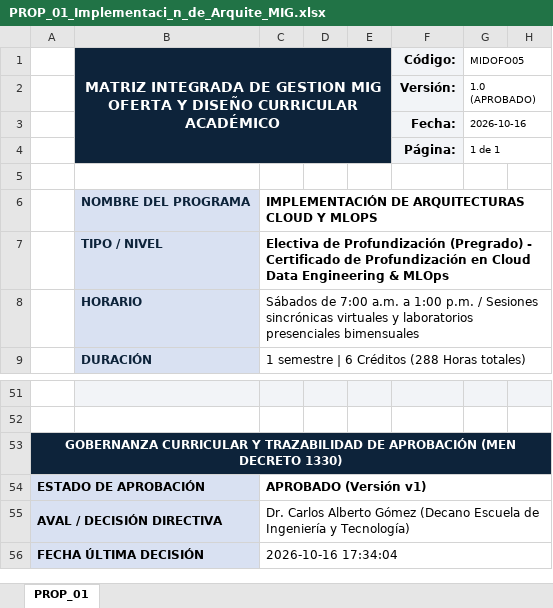
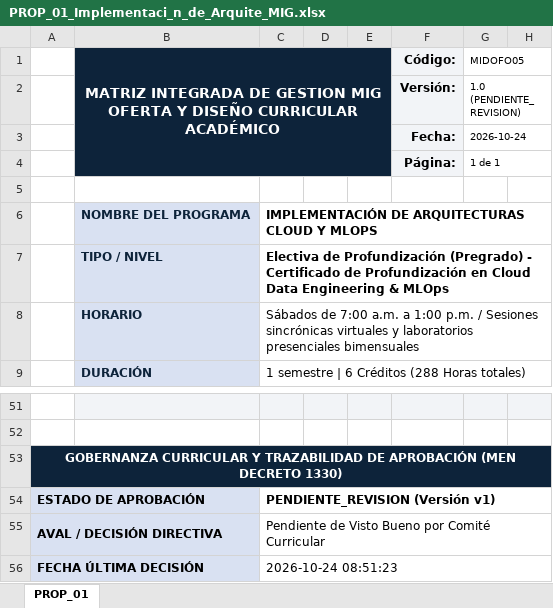
Before and after one commit to jfbernalp/proyecto_investigativo, an Excel workbook: data/curriculo_unicafam/mig_propuestas/PROP_01_Implementaci_n_de_Arquite_MIG.xlsx, sheet PROP_01, drawn as a sheet; only a part is shown, gaps mark what is left out; values as stored, in another font and other column widths than the file's, no borders; the diff names each change by its address in the sheet, - before the commit and + after, or states it on an @@ line.

```diff
--- a/data/curriculo_unicafam/mig_propuestas/PROP_01_Implementaci_n_de_Arquite_MIG.xlsx (sheet PROP_01)
+++ b/data/curriculo_unicafam/mig_propuestas/PROP_01_Implementaci_n_de_Arquite_MIG.xlsx (sheet PROP_01)
-G2: 1.0 (APROBADO)
+G2: 1.0 (PENDIENTE_REVISION)
-G3: 2026-10-16
+G3: 2026-10-24
-C54: APROBADO (Versión v1)
+C54: PENDIENTE_REVISION (Versión v1)
-C55: Dr. Carlos Alberto Gómez (Decano Escuela de Ingeniería y Tecnología)
+C55: Pendiente de Visto Bueno por Comité Curricular
-C56: 2026-10-16 17:34:04
+C56: 2026-10-24 08:51:23
```
Also changed, not shown: data/curriculo_unicafam/mig_propuestas/PROP_02_IA_Generativa_y_Arquitect_MIG.xlsx, data/curriculo_unicafam/mig_propuestas/PROP_03_Especializaci_n_en_Ingeni_MIG.xlsx, 14 other files.
